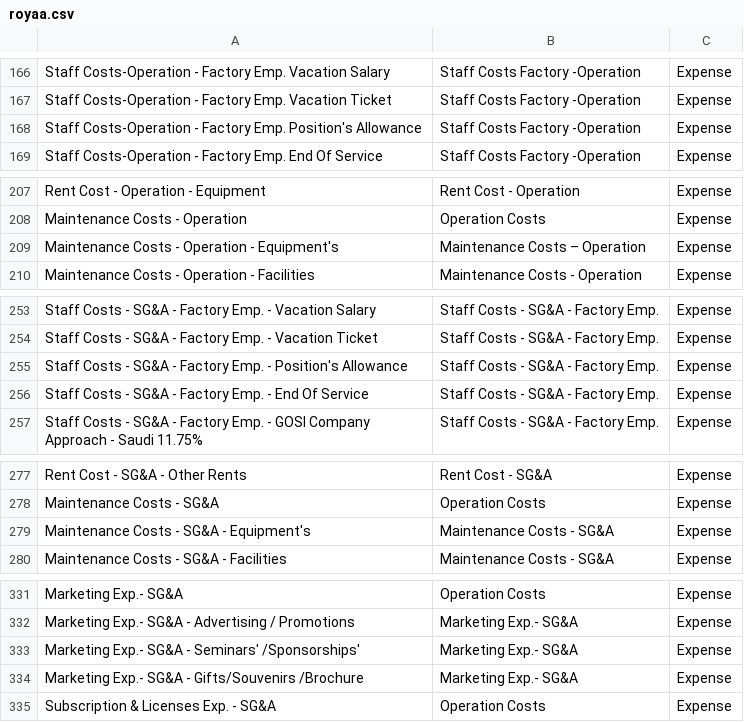
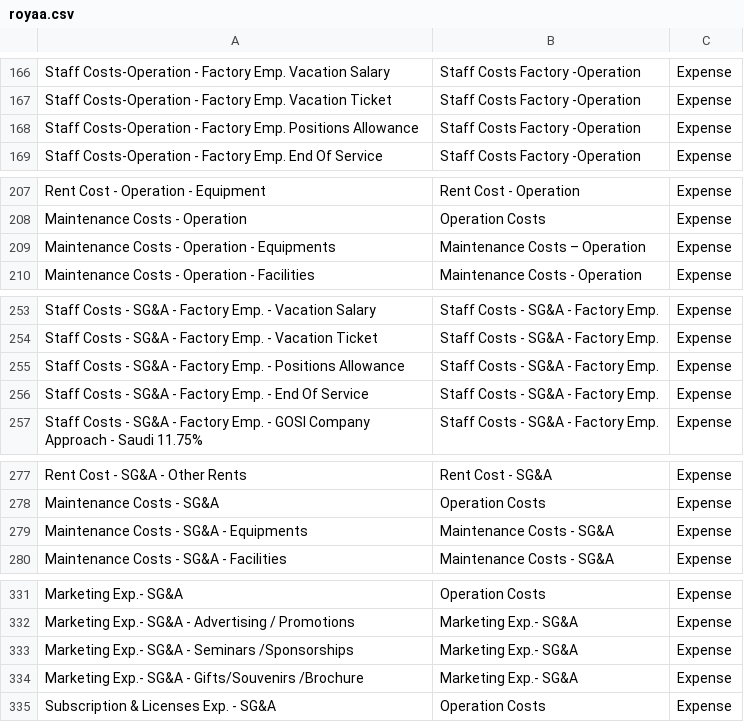
Before and after one commit to nismaHamdouna/roya, a CSV file: royaa.csv, drawn as a sheet; only a part is shown, gaps mark what is left out; the diff covers the shown part only.

```diff
--- a/royaa.csv
+++ b/royaa.csv
@@ -167,3 +167,3 @@ Staff Costs-Operation - Factory Emp. Vacation Salary,Staff Costs Factory -Operat
 Staff Costs-Operation - Factory Emp. Vacation Ticket,Staff Costs Factory -Operation,Expense
-Staff Costs-Operation - Factory Emp. Position's Allowance,Staff Costs Factory -Operation,Expense
+Staff Costs-Operation - Factory Emp. Positions Allowance,Staff Costs Factory -Operation,Expense
 Staff Costs-Operation - Factory Emp. End Of Service,Staff Costs Factory -Operation,Expense
@@ -208,3 +208,3 @@ Rent Cost - Operation - Equipment,Rent Cost - Operation,Expense
 Maintenance Costs - Operation,Operation Costs,Expense
-Maintenance Costs - Operation - Equipment's,Maintenance Costs – Operation,Expense
+Maintenance Costs - Operation - Equipments,Maintenance Costs – Operation,Expense
 Maintenance Costs - Operation - Facilities,Maintenance Costs - Operation,Expense
@@ -254,3 +254,3 @@ Staff Costs - SG&A - Factory Emp. - Vacation Salary ,Staff Costs - SG&A - Factor
 Staff Costs - SG&A - Factory Emp. - Vacation Ticket ,Staff Costs - SG&A - Factory Emp.,Expense
-Staff Costs - SG&A - Factory Emp. - Position's Allowance,Staff Costs - SG&A - Factory Emp.,Expense
+Staff Costs - SG&A - Factory Emp. - Positions Allowance,Staff Costs - SG&A - Factory Emp.,Expense
 Staff Costs - SG&A - Factory Emp. - End Of Service ,Staff Costs - SG&A - Factory Emp.,Expense
@@ -278,3 +278,3 @@ Rent Cost - SG&A - Other Rents ,Rent Cost - SG&A,Expense
 Maintenance Costs - SG&A,Operation Costs,Expense
-Maintenance Costs - SG&A - Equipment's,Maintenance Costs - SG&A,Expense
+Maintenance Costs - SG&A - Equipments,Maintenance Costs - SG&A,Expense
 Maintenance Costs - SG&A - Facilities,Maintenance Costs - SG&A,Expense
@@ -332,3 +332,3 @@ Marketing Exp.- SG&A,Operation Costs,Expense
 Marketing Exp.- SG&A - Advertising / Promotions ,Marketing Exp.- SG&A,Expense
-Marketing Exp.- SG&A - Seminars' /Sponsorships',Marketing Exp.- SG&A,Expense
+Marketing Exp.- SG&A - Seminars /Sponsorships,Marketing Exp.- SG&A,Expense
 Marketing Exp.- SG&A - Gifts/Souvenirs /Brochure,Marketing Exp.- SG&A,Expense
```
Also changed, not shown: 23 edited cells elsewhere in this file, 1 other file.
